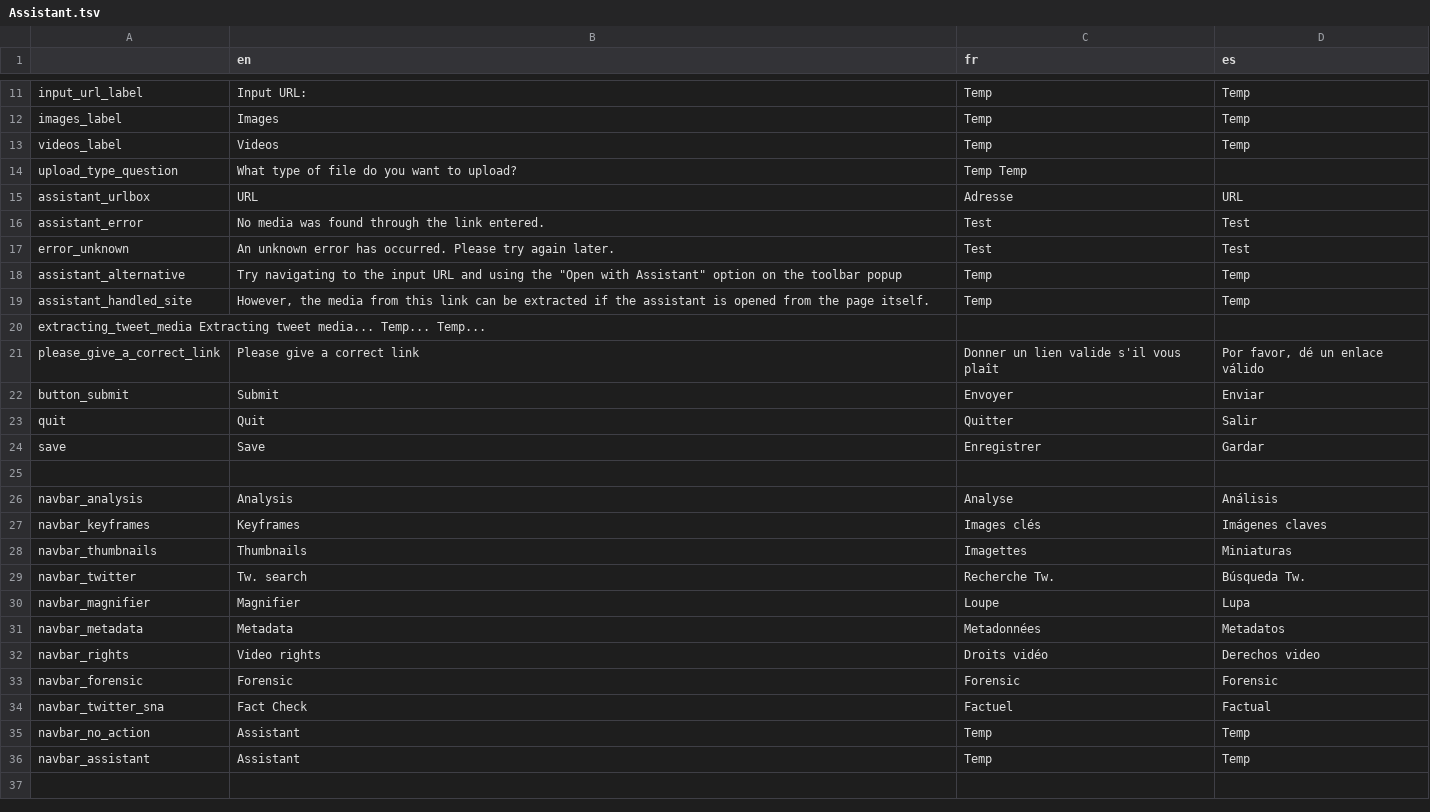
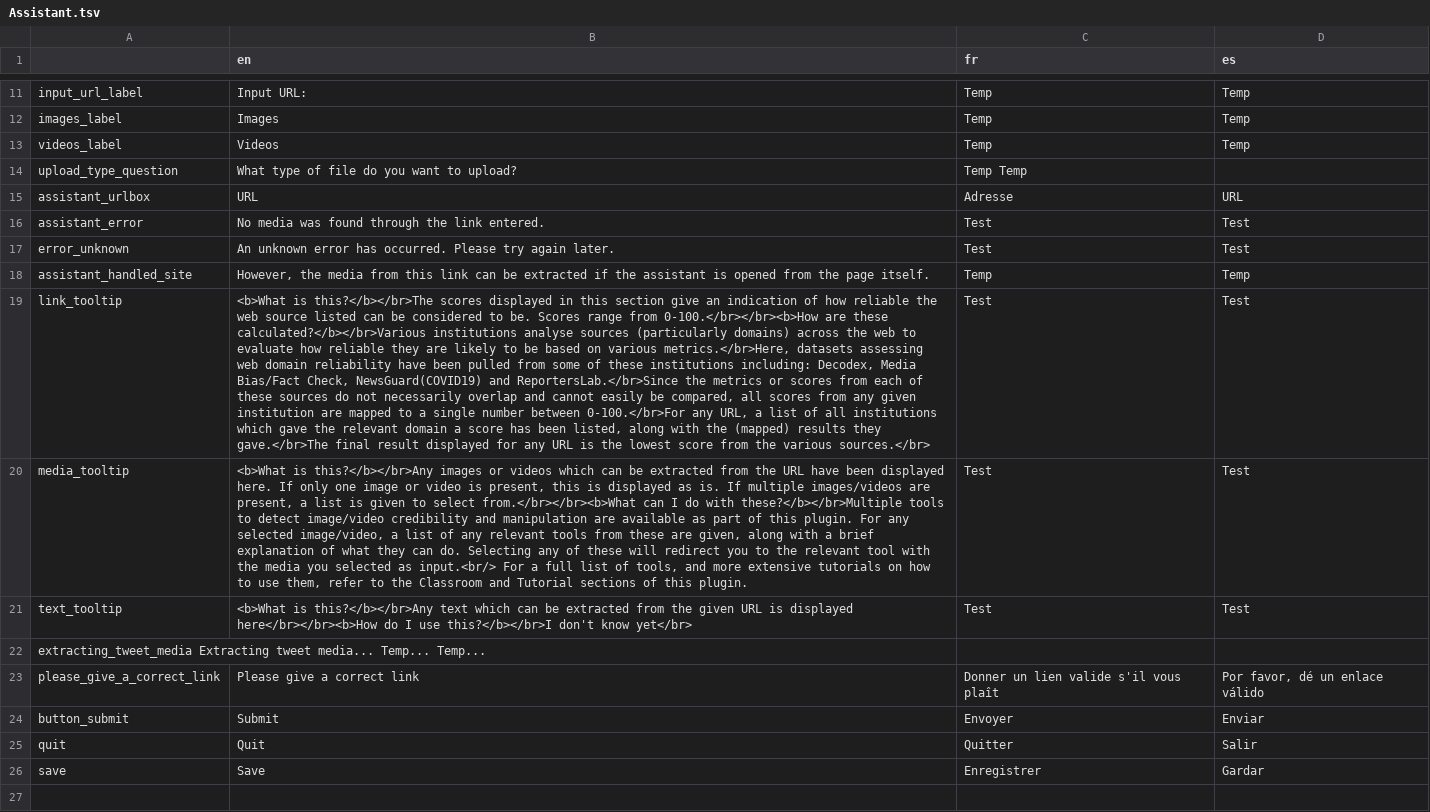
Before and after one commit to AFP-Medialab/verification-plugin, a TSV file: src/LocalDictionary/components/NavItems/tools/Assistant.tsv, drawn as a sheet; only a part is shown, gaps mark what is left out; the shorter side is filled out with more unchanged rows; removed rows and columns are numbered as before the commit, all else as after; the diff names each change by its address in the sheet, - before the commit and + after, or states it on an @@ line.

```diff
--- a/src/LocalDictionary/components/NavItems/tools/Assistant.tsv
+++ b/src/LocalDictionary/components/NavItems/tools/Assistant.tsv
-row 18: assistant_alternative | Try navigating to the input URL and using the "Open with Assistant" option on the toolbar popup | Temp | Temp
+row 19: link_tooltip | <b>What is this?</b></br>The scores displayed in this section give an indication of how reliable the web source listed can be considered to be. Scores range from 0-100.</br></br><b>How are these calculated?</b></br>Various institutions analyse sources (particularly domains) across the web to evaluate how reliable they are likely to be based on various metrics.</br>Here, datasets assessing web domain reliability have been pulled from some of these institutions including: Decodex, Media Bias/Fact Check, NewsGuard(COVID19) and ReportersLab.</br>Since the metrics or scores from each of these sources do not necessarily overlap and cannot easily be compared, all scores from any given institution are mapped to a single number between 0-100.</br>For any URL, a list of all institutions which gave the relevant domain a score has been listed, along with the (mapped) results they gave.</br>The final result displayed for any URL is the lowest score from the various sources.</br> | Test | Test
+row 20: media_tooltip | <b>What is this?</b></br>Any images or videos which can be extracted from the URL have been displayed here. If only one image or video is present, this is displayed as is. If multiple images/videos are present, a list is given to select from.</br></br><b>What can I do with these?</b></br>Multiple tools to detect image/video credibility and manipulation are available as part of this plugin. For any selected image/video, a list of any relevant tools from these are given, along with a brief explanation of what they can do. Selecting any of these will redirect you to the relevant tool with the media you selected as input.<br/> For a full list of tools, and more extensive tutorials on how to use them, refer to the Classroom and Tutorial sections of this plugin. | Test | Test
+row 21: text_tooltip | <b>What is this?</b></br>Any text which can be extracted from the given URL is displayed here</br></br><b>How do I use this?</b></br>I don't know yet</br> | Test | Test
```
Also changed, not shown: 13 other files.
